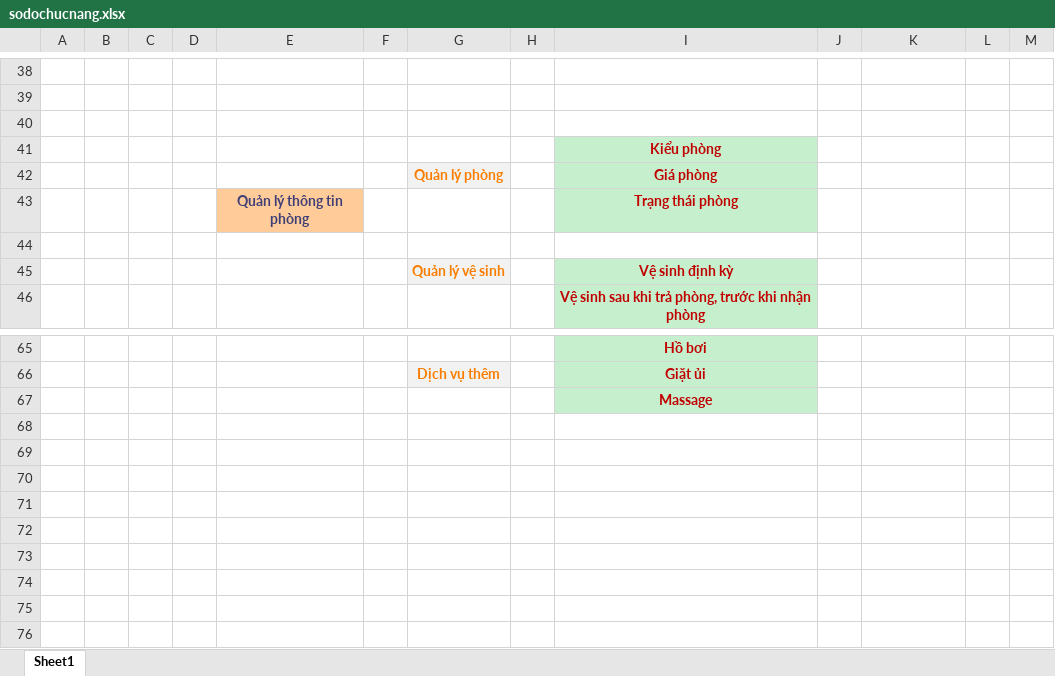
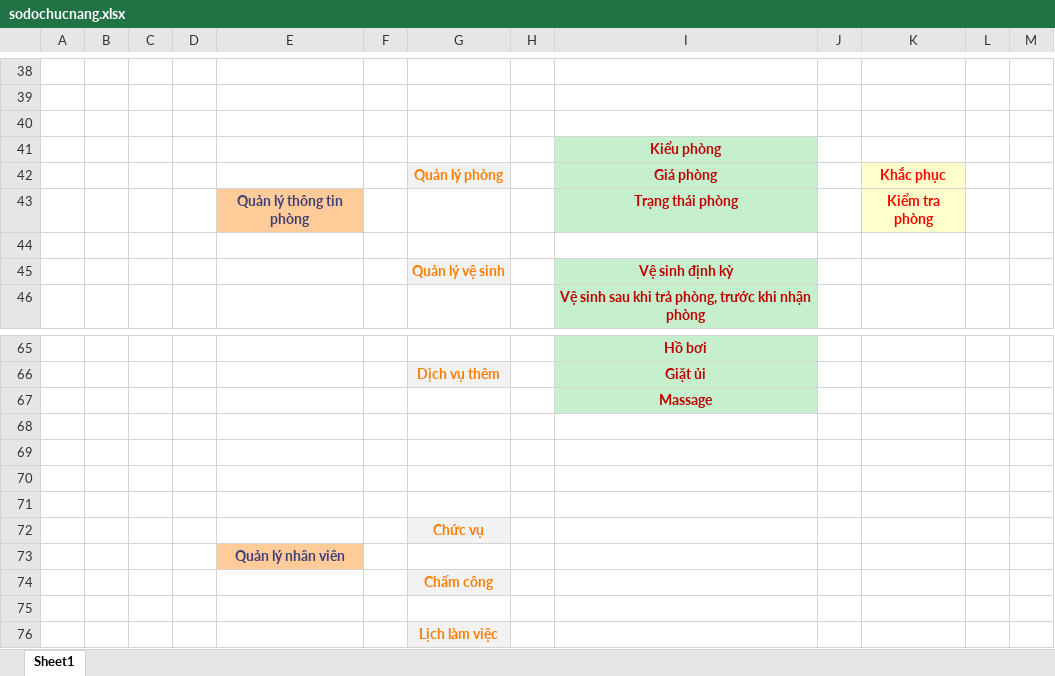
Before and after one commit to HoaiNam2797/QTHotel, an Excel workbook: sodochucnang.xlsx, sheet Sheet1, drawn as a sheet; only a part is shown, gaps mark what is left out; values as stored, in another font and other column widths than the file's, no borders; charts and pictures not drawn; the diff names each change by its address in the sheet, - before the commit and + after, or states it on an @@ line.

Commit message:
bản thay đổi

```diff
--- a/sodochucnang.xlsx (sheet Sheet1)
+++ b/sodochucnang.xlsx (sheet Sheet1)
-K42: (empty)
+K42: Khắc phục
-K42:K43 fill: none
+K42:K43 fill: #FFFFCC
-K43: (empty)
+K43: Kiểm tra phòng
+row 68: (empty)
+row 69: (empty)
+row 70: (empty)
+row 71: (empty)
+row 72:  |  |  |  |  |  | Chức vụ
+row 73:  |  |  |  | Quản lý nhân viên
+row 74:  |  |  |  |  |  | Chấm công
+row 75: (empty)
+row 76:  |  |  |  |  |  | Lịch làm việc
```
Also changed, not shown: charts or pictures.
